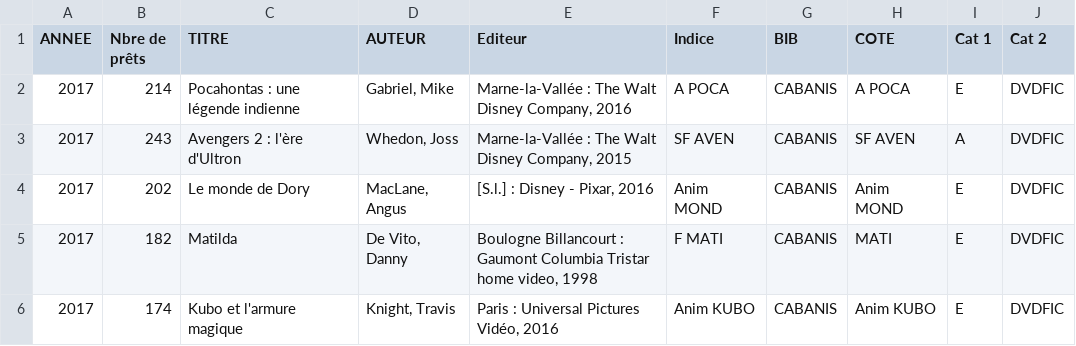
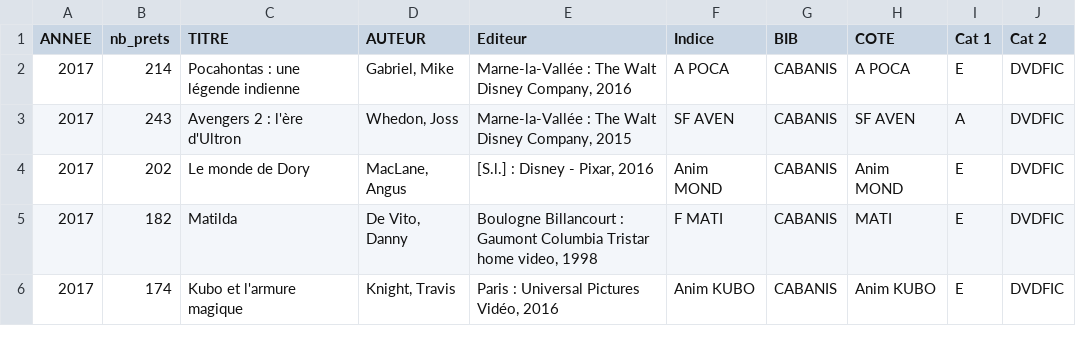
Before and after one commit to MelodyPremaillon/toulouse_mediatheque, a CSV file: DATA/top-500-des-films-les-plus-empruntes-a-la-bibliotheque-de-toulouse.csv, drawn as a sheet; only a part is shown; the diff names each change by its address in the sheet, - before the commit and + after, or states it on an @@ line.

```diff
--- a/DATA/top-500-des-films-les-plus-empruntes-a-la-bibliotheque-de-toulouse.csv
+++ b/DATA/top-500-des-films-les-plus-empruntes-a-la-bibliotheque-de-toulouse.csv
-B1: Nbre de prêts
+B1: nb_prets
```
Also changed, not shown: 3 other files.
